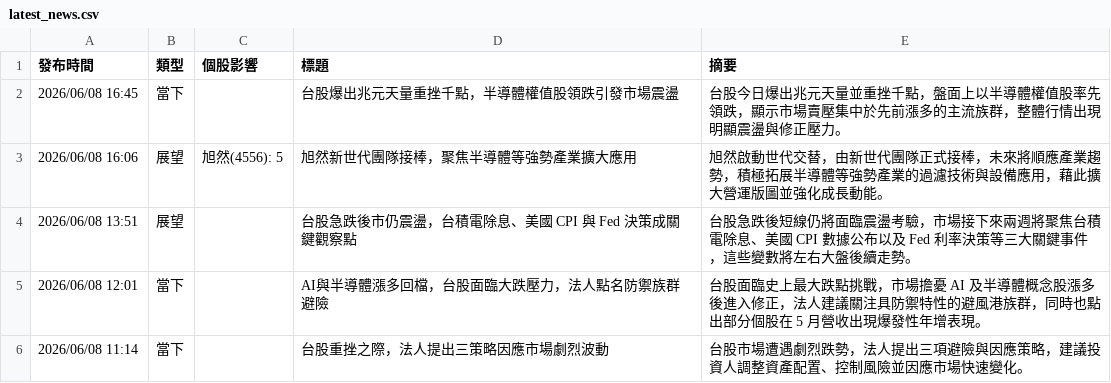
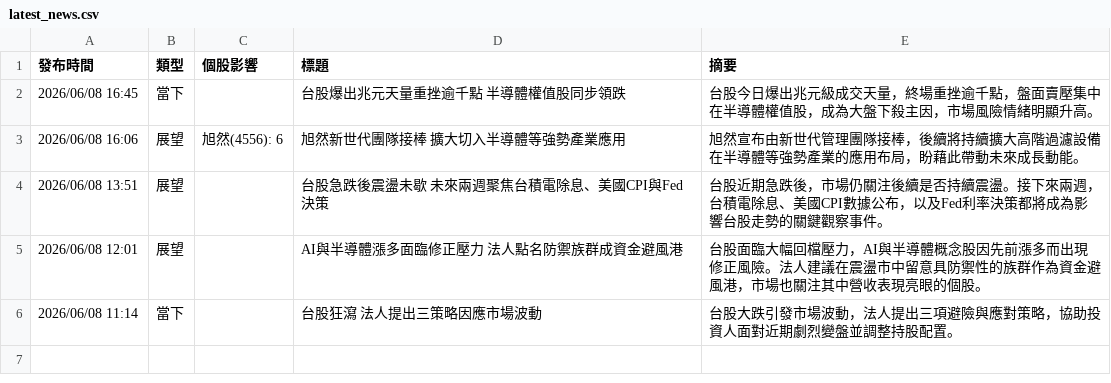
Before and after one commit to ShaLauTie/Stock, a CSV file: stock_news/latest_news.csv, drawn as a sheet.

Commit message:
Auto update stock news

```diff
--- a/stock_news/latest_news.csv
+++ b/stock_news/latest_news.csv
@@ -1,6 +1,6 @@
 發布時間,類型,個股影響,標題,摘要
-2026/06/08 16:45,當下,,台股爆出兆元天量重挫千點，半導體權值股領跌引發市場震盪,台股今日爆出兆元天量並重挫千點，盤面上以半導體權值股率先領跌，顯示市場賣壓集中於先前漲多的主流族群，整體行情出現明顯震盪與修正壓力。
-2026/06/08 16:06,展望,旭然(4556): 5,旭然新世代團隊接棒，聚焦半導體等強勢產業擴大應用,旭然啟動世代交替，由新世代團隊正式接棒，未來將順應產業趨勢，積極拓展半導體等強勢產業的過濾技術與設備應用，藉此擴大營運版圖並強化成長動能。
-2026/06/08 13:51,展望,,台股急跌後市仍震盪，台積電除息、美國 CPI 與 Fed 決策成關鍵觀察點,台股急跌後短線仍將面臨震盪考驗，市場接下來兩週將聚焦台積電除息、美國 CPI 數據公布以及 Fed 利率決策等三大關鍵事件，這些變數將左右大盤後續走勢。
-2026/06/08 12:01,當下,,AI與半導體漲多回檔，台股面臨大跌壓力，法人點名防禦族群避險,台股面臨史上最大跌點挑戰，市場擔憂 AI 及半導體概念股漲多後進入修正，法人建議關注具防禦特性的避風港族群，同時也點出部分個股在 5 月營收出現爆發性年增表現。
-2026/06/08 11:14,當下,,台股重挫之際，法人提出三策略因應市場劇烈波動,台股市場遭遇劇烈跌勢，法人提出三項避險與因應策略，建議投資人調整資產配置、控制風險並因應市場快速變化。
+2026/06/08 16:45,當下,,台股爆出兆元天量重挫逾千點　半導體權值股同步領跌,台股今日爆出兆元級成交天量，終場重挫逾千點，盤面賣壓集中在半導體權值股，成為大盤下殺主因，市場風險情緒明顯升高。
+2026/06/08 16:06,展望,旭然(4556): 6,旭然新世代團隊接棒　擴大切入半導體等強勢產業應用,旭然宣布由新世代管理團隊接棒，後續將持續擴大高階過濾設備在半導體等強勢產業的應用布局，盼藉此帶動未來成長動能。
+2026/06/08 13:51,展望,,台股急跌後震盪未歇　未來兩週聚焦台積電除息、美國CPI與Fed決策,台股近期急跌後，市場仍關注後續是否持續震盪。接下來兩週，台積電除息、美國CPI數據公布，以及Fed利率決策都將成為影響台股走勢的關鍵觀察事件。
+2026/06/08 12:01,展望,,AI與半導體漲多面臨修正壓力　法人點名防禦族群成資金避風港,台股面臨大幅回檔壓力，AI與半導體概念股因先前漲多而出現修正風險。法人建議在震盪市中留意具防禦性的族群作為資金避風港，市場也關注其中營收表現亮眼的個股。
+2026/06/08 11:14,當下,,台股狂瀉　法人提出三策略因應市場波動,台股大跌引發市場波動，法人提出三項避險與應對策略，協助投資人面對近期劇烈變盤並調整持股配置。
```
